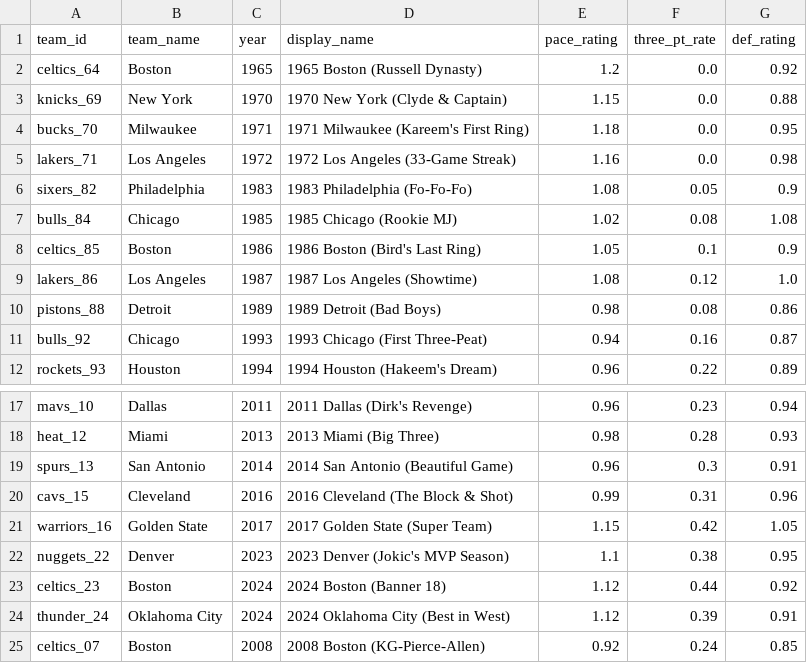
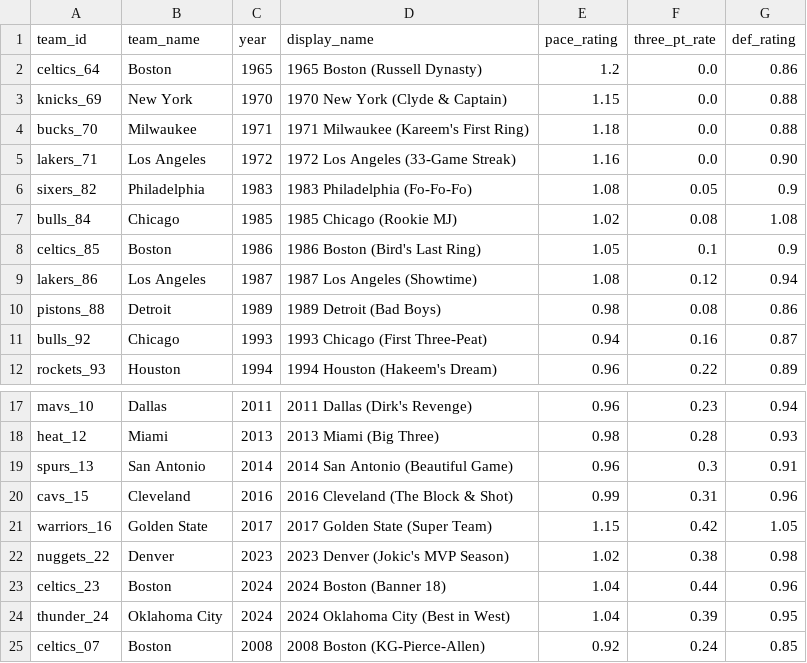
Before and after one commit to raym26/classic-nba-simulator-text-game, a CSV file: teams_free.csv, drawn as a sheet; only a part is shown, gaps mark what is left out.

```diff
--- a/teams_free.csv
+++ b/teams_free.csv
@@ -1,6 +1,6 @@
 team_id,team_name,year,display_name,pace_rating,three_pt_rate,def_rating
-celtics_64,Boston,1965,1965 Boston (Russell Dynasty),1.2,0.0,0.92
+celtics_64,Boston,1965,1965 Boston (Russell Dynasty),1.2,0.0,0.86
 knicks_69,New York,1970,1970 New York (Clyde & Captain),1.15,0.0,0.88
-bucks_70,Milwaukee,1971,1971 Milwaukee (Kareem's First Ring),1.18,0.0,0.95
-lakers_71,Los Angeles,1972,1972 Los Angeles (33-Game Streak),1.16,0.0,0.98
+bucks_70,Milwaukee,1971,1971 Milwaukee (Kareem's First Ring),1.18,0.0,0.88
+lakers_71,Los Angeles,1972,1972 Los Angeles (33-Game Streak),1.16,0.0,0.90
 sixers_82,Philadelphia,1983,1983 Philadelphia (Fo-Fo-Fo),1.08,0.05,0.9
@@ -8,3 +8,3 @@ bulls_84,Chicago,1985,1985 Chicago (Rookie MJ),1.02,0.08,1.08
 celtics_85,Boston,1986,1986 Boston (Bird's Last Ring),1.05,0.1,0.9
-lakers_86,Los Angeles,1987,1987 Los Angeles (Showtime),1.08,0.12,1.0
+lakers_86,Los Angeles,1987,1987 Los Angeles (Showtime),1.08,0.12,0.94
 pistons_88,Detroit,1989,1989 Detroit (Bad Boys),0.98,0.08,0.86
@@ -21,5 +21,5 @@ cavs_15,Cleveland,2016,2016 Cleveland (The Block & Shot),0.99,0.31,0.96
 warriors_16,Golden State,2017,2017 Golden State (Super Team),1.15,0.42,1.05
-nuggets_22,Denver,2023,2023 Denver (Jokic's MVP Season),1.1,0.38,0.95
-celtics_23,Boston,2024,2024 Boston (Banner 18),1.12,0.44,0.92
-thunder_24,Oklahoma City,2024,2024 Oklahoma City (Best in West),1.12,0.39,0.91
+nuggets_22,Denver,2023,2023 Denver (Jokic's MVP Season),1.02,0.38,0.98
+celtics_23,Boston,2024,2024 Boston (Banner 18),1.04,0.44,0.96
+thunder_24,Oklahoma City,2024,2024 Oklahoma City (Best in West),1.04,0.39,0.95
 celtics_07,Boston,2008,2008 Boston (KG-Pierce-Allen),0.92,0.24,0.85
```
Also changed, not shown: players.csv, 2 other files.
